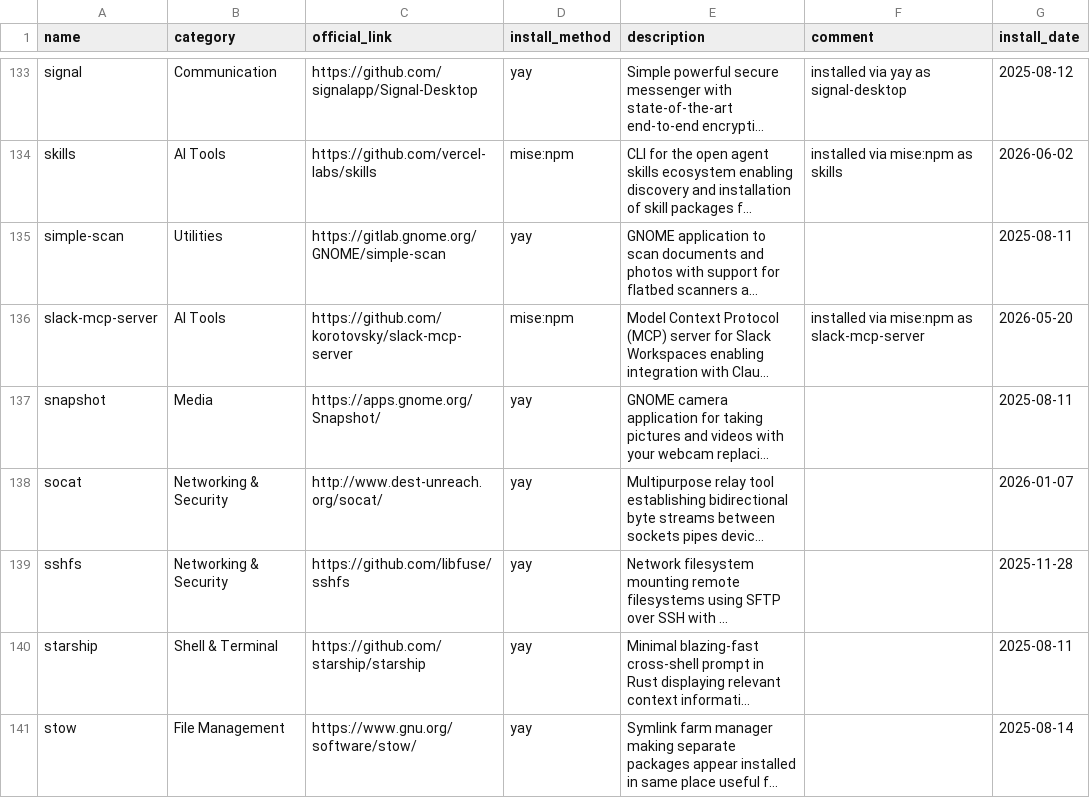
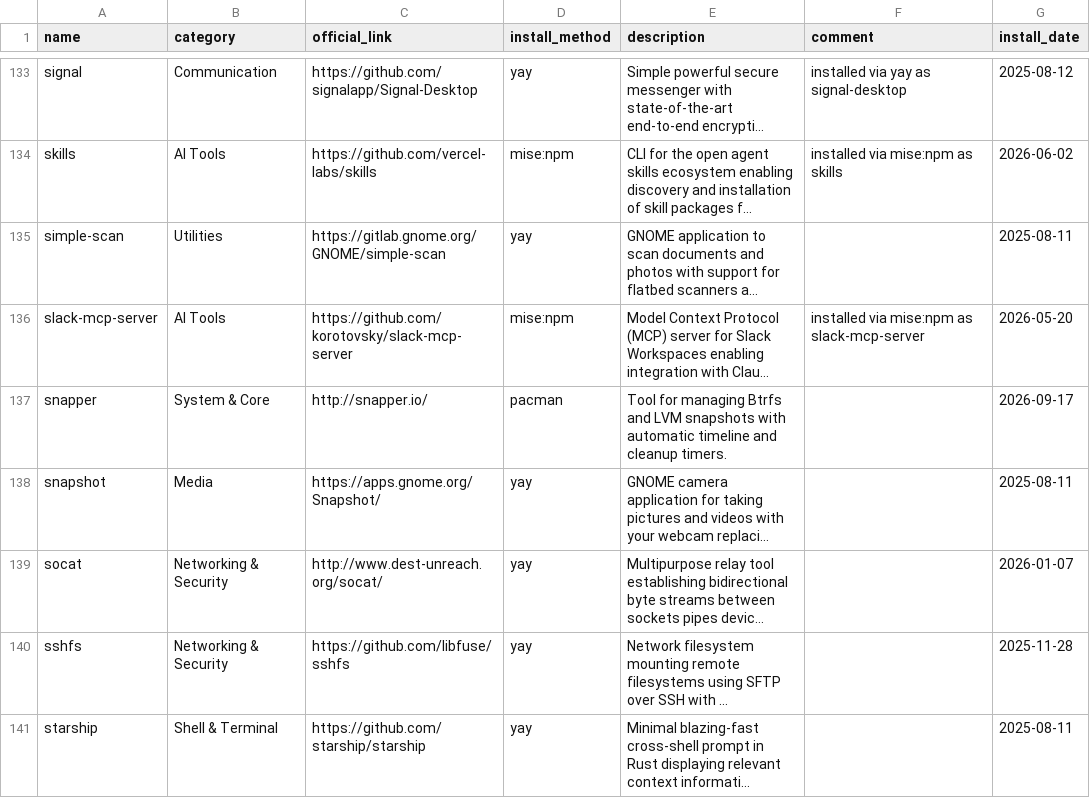
Before and after one commit to hsablonniere/tools, a CSV file: tools.csv, drawn as a sheet; only a part is shown, gaps mark what is left out; the shorter side is filled out with more unchanged rows; long unchanged cells end in …; the diff names each change by its address in the sheet, - before the commit and + after, or states it on an @@ line.

Commit message:
add(snapper): Time travel for my filesystem, no DeLorean needed

```diff
--- a/tools.csv
+++ b/tools.csv
+row 137: snapper | System & Core | http://snapper.io/ | pacman | Tool for managing Btrfs and LVM snapshots with automatic timeline and cleanup timers. |  | 2026-09-17
```
